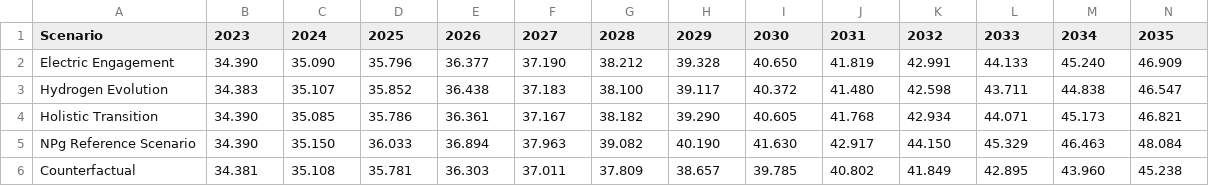
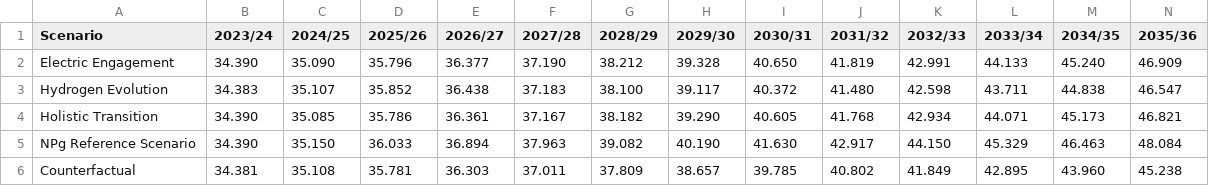
Before and after one commit to northernpowergrid/dfes, a CSV file: 2026-DFES/data/graphs/AnnualNetworkEnergyConsumption_TWh.csv, drawn as a sheet; only a part is shown; the diff covers the shown part only; the diff names each change by its address in the sheet, - before the commit and + after, or states it on an @@ line.

```diff
--- a/2026-DFES/data/graphs/AnnualNetworkEnergyConsumption_TWh.csv
+++ b/2026-DFES/data/graphs/AnnualNetworkEnergyConsumption_TWh.csv
-B1: 2023
+B1: 2023/24
-C1: 2024
+C1: 2024/25
-D1: 2025
+D1: 2025/26
-E1: 2026
+E1: 2026/27
-F1: 2027
+F1: 2027/28
-G1: 2028
+G1: 2028/29
-H1: 2029
+H1: 2029/30
-I1: 2030
+I1: 2030/31
-J1: 2031
+J1: 2031/32
-K1: 2032
+K1: 2032/33
-L1: 2033
+L1: 2033/34
-M1: 2034
+M1: 2034/35
-N1: 2035
+N1: 2035/36
```
Also changed, not shown: 15 edited cells elsewhere in this file, 2026-DFES/data/graphs/AnnualCarbonEmissions_MtCO2.csv, 2026-DFES/data/graphs/BatteryStorageCapacityInstalled_GW.csv, 29 other files.
